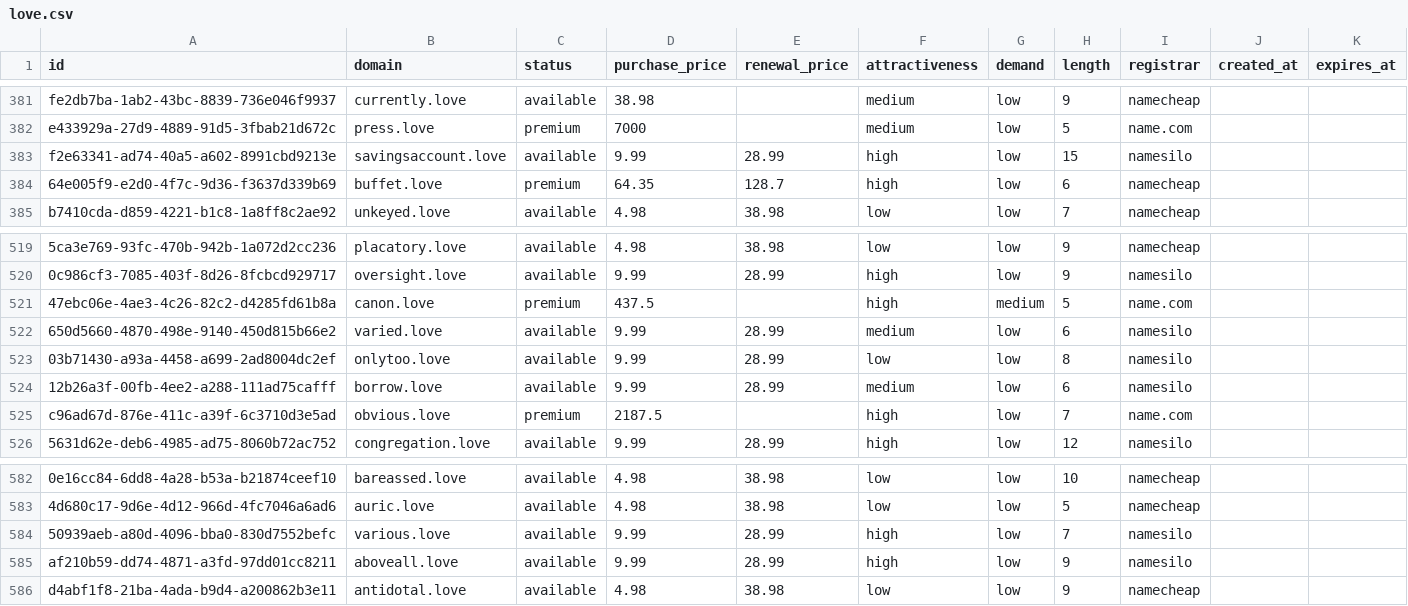
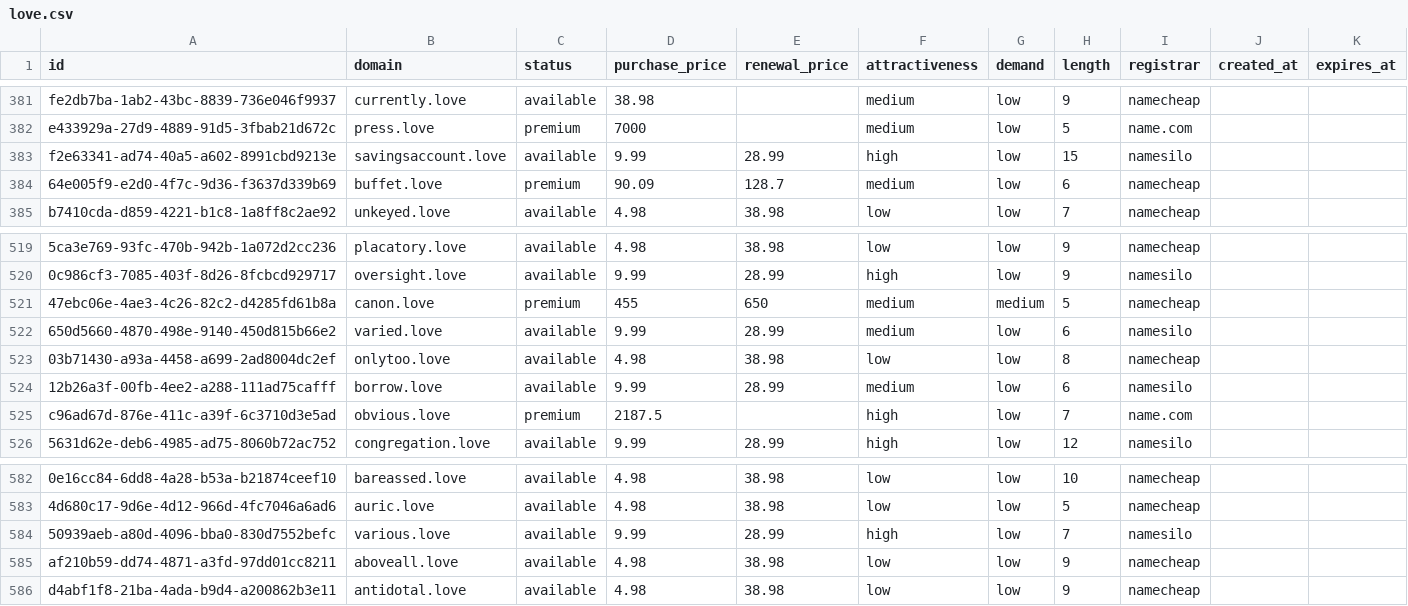
Before and after one commit to UniqueDomains/love-oneword-domains, a CSV file: love.csv, drawn as a sheet; only a part is shown, gaps mark what is left out; the diff names each change by its address in the sheet, - before the commit and + after, or states it on an @@ line.

Commit message:
Domains update

```diff
--- a/love.csv
+++ b/love.csv
-D384 (purchase_price): 64.35
+D384 (purchase_price): 90.09
-F384 (attractiveness): high
+F384 (attractiveness): medium
-D521 (purchase_price): 437.5
+D521 (purchase_price): 455
-E521 (renewal_price): (empty)
+E521 (renewal_price): 650
-F521 (attractiveness): high
+F521 (attractiveness): medium
-I521 (registrar): name.com
+I521 (registrar): namecheap
-D523 (purchase_price): 9.99
+D523 (purchase_price): 4.98
-E523 (renewal_price): 28.99
+E523 (renewal_price): 38.98
-I523 (registrar): namesilo
+I523 (registrar): namecheap
-D585 (purchase_price): 9.99
+D585 (purchase_price): 4.98
-E585 (renewal_price): 28.99
+E585 (renewal_price): 38.98
-F585 (attractiveness): high
+F585 (attractiveness): low
-I585 (registrar): namesilo
+I585 (registrar): namecheap
```
Also changed, not shown: 4 other files.
